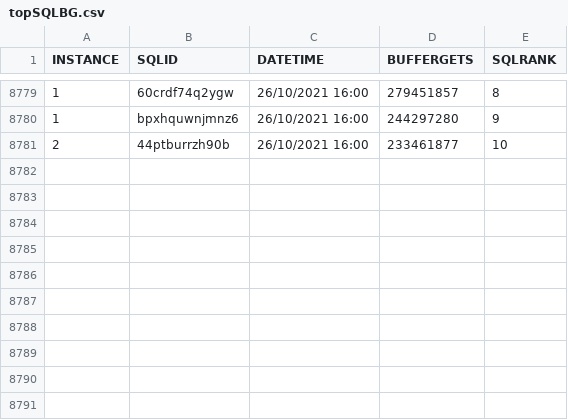
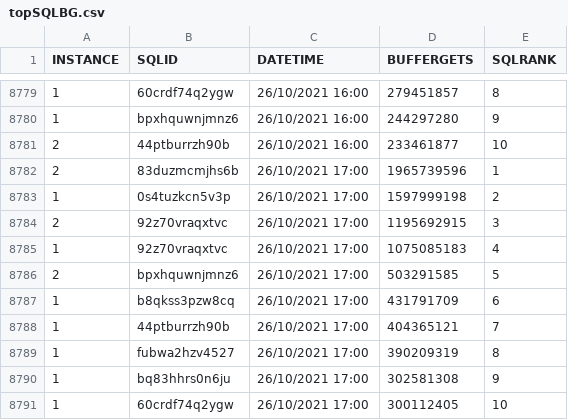
Before and after one commit to unpetee/getocidisks, a CSV file: topSQLBG.csv, drawn as a sheet; only a part is shown, gaps mark what is left out.

```diff
--- a/topSQLBG.csv
+++ b/topSQLBG.csv
@@ -8781 +8781,11 @@ INSTANCE,SQLID,DATETIME,BUFFERGETS,SQLRANK
 2,"44ptburrzh90b","26/10/2021 16:00",233461877,10
+2,"83duzmcmjhs6b","26/10/2021 17:00",1965739596,1
+1,"0s4tuzkcn5v3p","26/10/2021 17:00",1597999198,2
+2,"92z70vraqxtvc","26/10/2021 17:00",1195692915,3
+1,"92z70vraqxtvc","26/10/2021 17:00",1075085183,4
+2,"bpxhquwnjmnz6","26/10/2021 17:00",503291585,5
+1,"b8qkss3pzw8cq","26/10/2021 17:00",431791709,6
+1,"44ptburrzh90b","26/10/2021 17:00",404365121,7
+1,"fubwa2hzv4527","26/10/2021 17:00",390209319,8
+1,"bq83hhrs0n6ju","26/10/2021 17:00",302581308,9
+1,"60crdf74q2ygw","26/10/2021 17:00",300112405,10
```
Also changed, not shown: aas.csv, topSQLs.csv, 8 other files.
